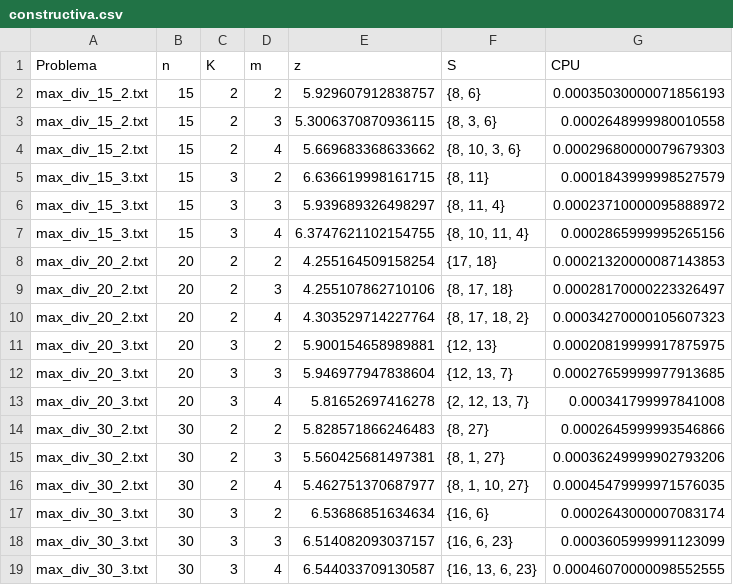
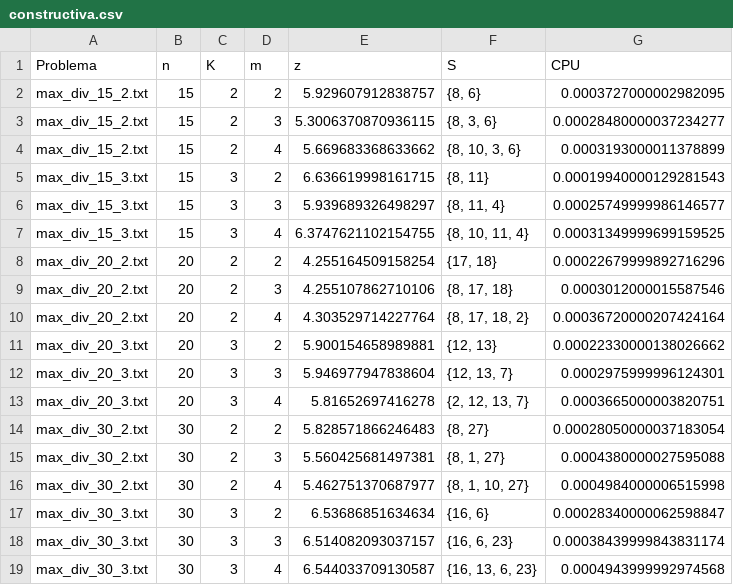
Before and after one commit to cracksuxer/DAA-08, a CSV file: resultados/constructiva.csv, drawn as a sheet.

```diff
--- a/resultados/constructiva.csv
+++ b/resultados/constructiva.csv
@@ -1,19 +1,19 @@
 Problema,n,K,m,z,S,CPU
-max_div_15_2.txt,15,2,2,5.929607912838757,"{8, 6}",0.00035030000071856193
-max_div_15_2.txt,15,2,3,5.3006370870936115,"{8, 3, 6}",0.0002648999980010558
-max_div_15_2.txt,15,2,4,5.669683368633662,"{8, 10, 3, 6}",0.00029680000079679303
-max_div_15_3.txt,15,3,2,6.636619998161715,"{8, 11}",0.0001843999998527579
-max_div_15_3.txt,15,3,3,5.939689326498297,"{8, 11, 4}",0.00023710000095888972
-max_div_15_3.txt,15,3,4,6.3747621102154755,"{8, 10, 11, 4}",0.0002865999995265156
-max_div_20_2.txt,20,2,2,4.255164509158254,"{17, 18}",0.00021320000087143853
-max_div_20_2.txt,20,2,3,4.255107862710106,"{8, 17, 18}",0.00028170000223326497
-max_div_20_2.txt,20,2,4,4.303529714227764,"{8, 17, 18, 2}",0.00034270000105607323
-max_div_20_3.txt,20,3,2,5.900154658989881,"{12, 13}",0.00020819999917875975
-max_div_20_3.txt,20,3,3,5.946977947838604,"{12, 13, 7}",0.00027659999977913685
-max_div_20_3.txt,20,3,4,5.81652697416278,"{2, 12, 13, 7}",0.000341799997841008
-max_div_30_2.txt,30,2,2,5.828571866246483,"{8, 27}",0.0002645999993546866
-max_div_30_2.txt,30,2,3,5.560425681497381,"{8, 1, 27}",0.00036249999902793206
-max_div_30_2.txt,30,2,4,5.462751370687977,"{8, 1, 10, 27}",0.00045479999971576035
-max_div_30_3.txt,30,3,2,6.53686851634634,"{16, 6}",0.0002643000007083174
-max_div_30_3.txt,30,3,3,6.514082093037157,"{16, 6, 23}",0.0003605999991123099
-max_div_30_3.txt,30,3,4,6.544033709130587,"{16, 13, 6, 23}",0.00046070000098552555
+max_div_15_2.txt,15,2,2,5.929607912838757,"{8, 6}",0.0003727000002982095
+max_div_15_2.txt,15,2,3,5.3006370870936115,"{8, 3, 6}",0.00028480000037234277
+max_div_15_2.txt,15,2,4,5.669683368633662,"{8, 10, 3, 6}",0.0003193000011378899
+max_div_15_3.txt,15,3,2,6.636619998161715,"{8, 11}",0.00019940000129281543
+max_div_15_3.txt,15,3,3,5.939689326498297,"{8, 11, 4}",0.00025749999986146577
+max_div_15_3.txt,15,3,4,6.3747621102154755,"{8, 10, 11, 4}",0.00031349999699159525
+max_div_20_2.txt,20,2,2,4.255164509158254,"{17, 18}",0.00022679999892716296
+max_div_20_2.txt,20,2,3,4.255107862710106,"{8, 17, 18}",0.0003012000015587546
+max_div_20_2.txt,20,2,4,4.303529714227764,"{8, 17, 18, 2}",0.00036720000207424164
+max_div_20_3.txt,20,3,2,5.900154658989881,"{12, 13}",0.00022330000138026662
+max_div_20_3.txt,20,3,3,5.946977947838604,"{12, 13, 7}",0.0002975999996124301
+max_div_20_3.txt,20,3,4,5.81652697416278,"{2, 12, 13, 7}",0.0003665000003820751
+max_div_30_2.txt,30,2,2,5.828571866246483,"{8, 27}",0.00028050000037183054
+max_div_30_2.txt,30,2,3,5.560425681497381,"{8, 1, 27}",0.0004380000027595088
+max_div_30_2.txt,30,2,4,5.462751370687977,"{8, 1, 10, 27}",0.0004984000006515998
+max_div_30_3.txt,30,3,2,6.53686851634634,"{16, 6}",0.00028340000062598847
+max_div_30_3.txt,30,3,3,6.514082093037157,"{16, 6, 23}",0.00038439999843831174
+max_div_30_3.txt,30,3,4,6.544033709130587,"{16, 13, 6, 23}",0.0004943999992974568
```
Also changed, not shown: resultados/grasp.csv, 7 other files.
